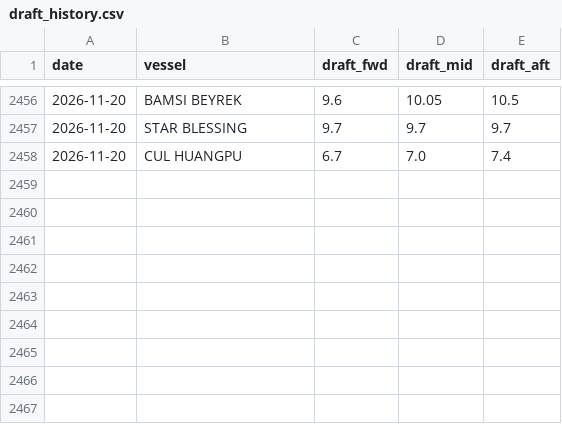
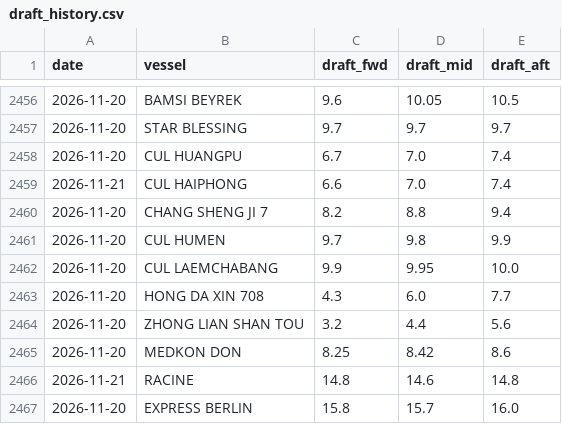
Before and after one commit to LeahLiuL/Claw-Report, a CSV file: rob_data/draft_history.csv, drawn as a sheet; only a part is shown, gaps mark what is left out; the diff names each change by its address in the sheet, - before the commit and + after, or states it on an @@ line.

```diff
--- a/rob_data/draft_history.csv
+++ b/rob_data/draft_history.csv
+row 2459: 2026-11-21 | CUL HAIPHONG | 6.6 | 7.0 | 7.4
+row 2460: 2026-11-20 | CHANG SHENG JI 7 | 8.2 | 8.8 | 9.4
+row 2461: 2026-11-20 | CUL HUMEN | 9.7 | 9.8 | 9.9
+row 2462: 2026-11-20 | CUL LAEMCHABANG | 9.9 | 9.95 | 10.0
+row 2463: 2026-11-20 | HONG DA XIN 708 | 4.3 | 6.0 | 7.7
+row 2464: 2026-11-20 | ZHONG LIAN SHAN TOU | 3.2 | 4.4 | 5.6
+row 2465: 2026-11-20 | MEDKON DON | 8.25 | 8.42 | 8.6
+row 2466: 2026-11-21 | RACINE | 14.8 | 14.6 | 14.8
+row 2467: 2026-11-20 | EXPRESS BERLIN | 15.8 | 15.7 | 16.0
```
Also changed, not shown: 5 other files.
